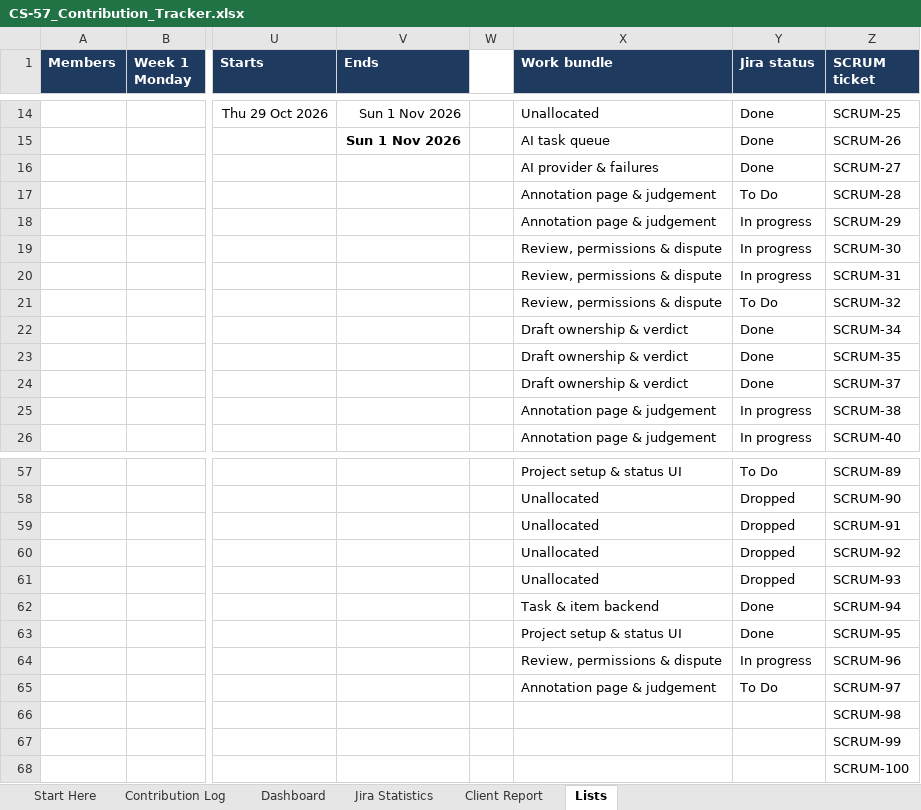
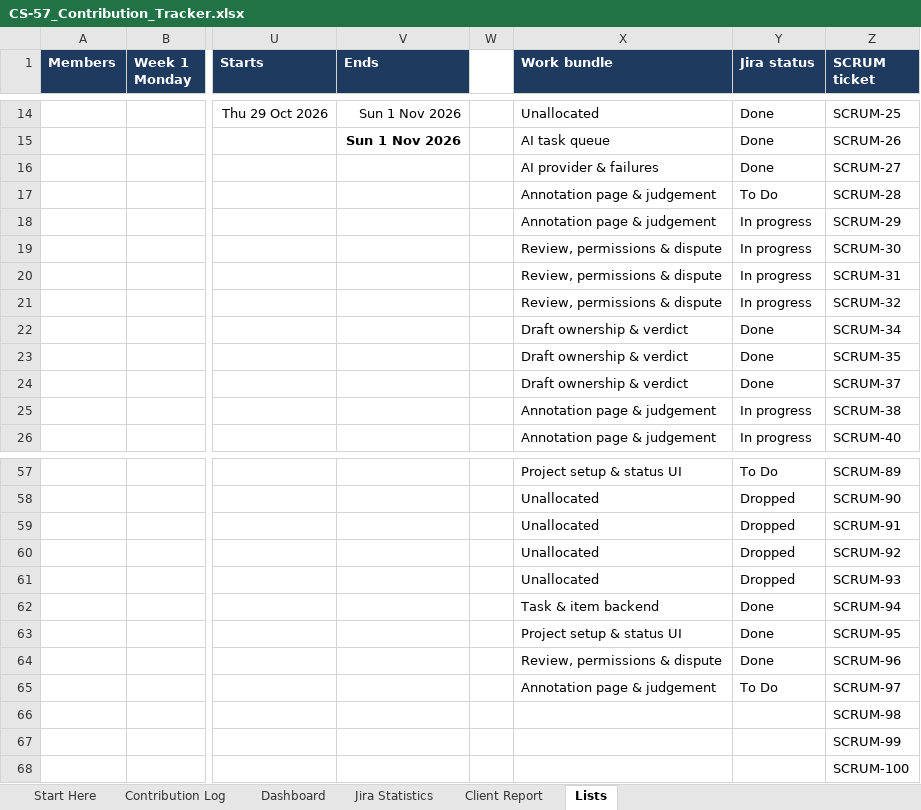
Before and after one commit to hanchen9127/COMP5703_Manager, an Excel workbook: shared/CS-57_Contribution_Tracker.xlsx, sheet Lists, drawn as a sheet; only a part is shown, gaps mark what is left out; values as stored, in another font and other column widths than the file's, no borders; charts and pictures not drawn; the diff names each change by its address in the sheet, - before the commit and + after, or states it on an @@ line.

```diff
--- a/shared/CS-57_Contribution_Tracker.xlsx (sheet Lists)
+++ b/shared/CS-57_Contribution_Tracker.xlsx (sheet Lists)
-Y21 (Jira status): To Do
+Y21 (Jira status): In progress
-Y64 (Jira status): In progress
+Y64 (Jira status): Done
```
Also changed, not shown: sheet Jira Statistics, 6 other files.
